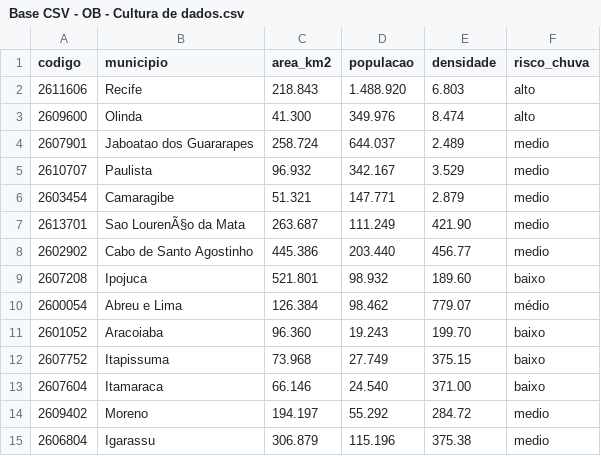
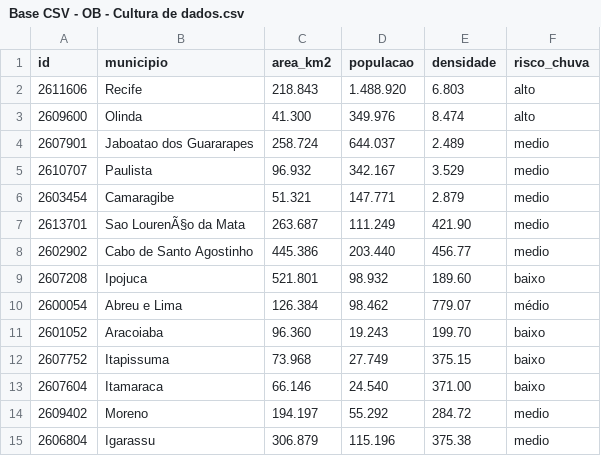
Before and after one commit to CarollinaSantiago/mapa-rmr, a CSV file: Base CSV - OB - Cultura de dados.csv, drawn as a sheet.

Commit message:
Update Base CSV - OB - Cultura de dados.csv

```diff
--- a/Base CSV - OB - Cultura de dados.csv
+++ b/Base CSV - OB - Cultura de dados.csv
@@ -1,2 +1,2 @@
-codigo,municipio,area_km2,populacao,densidade,risco_chuva
+id,municipio,area_km2,populacao,densidade,risco_chuva
 2611606,Recife,218.843,1.488.920,6.803,alto
```
